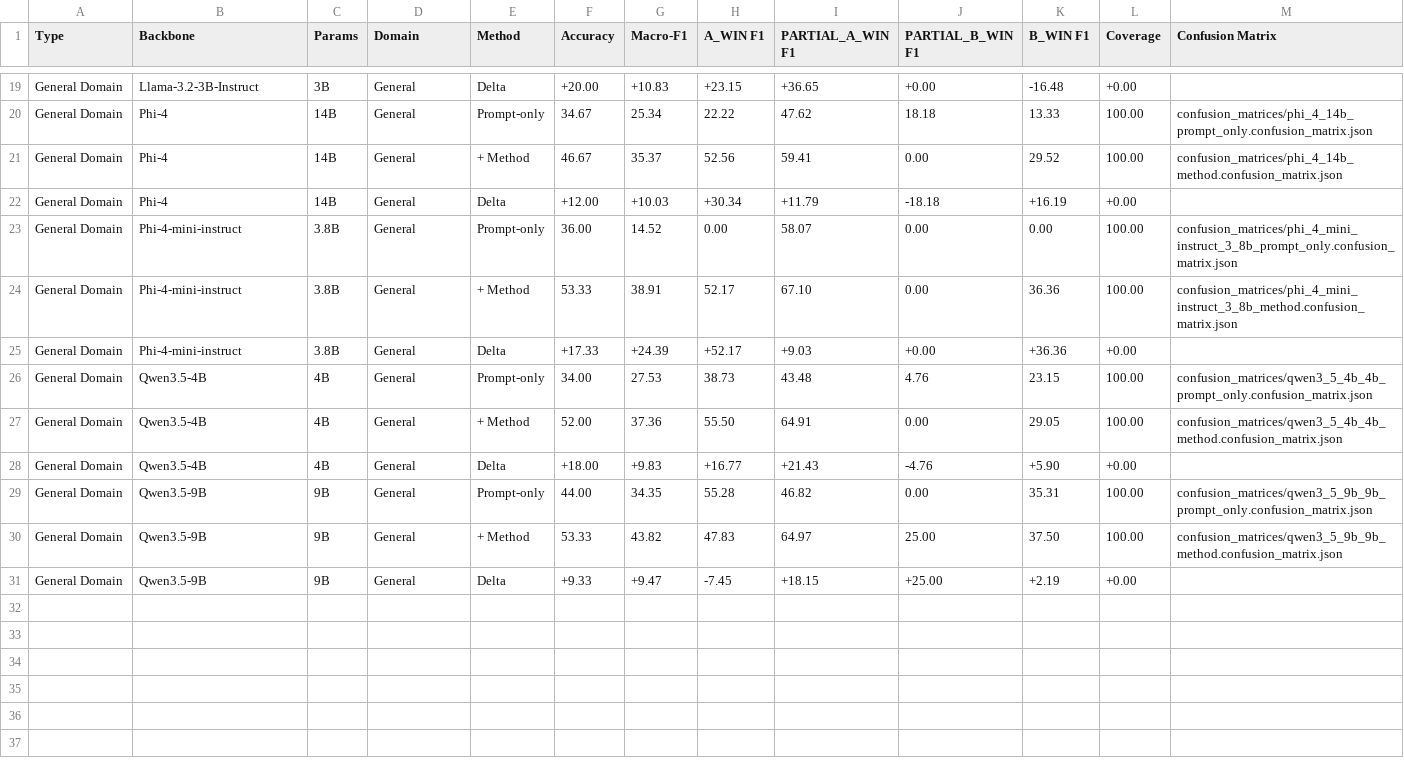
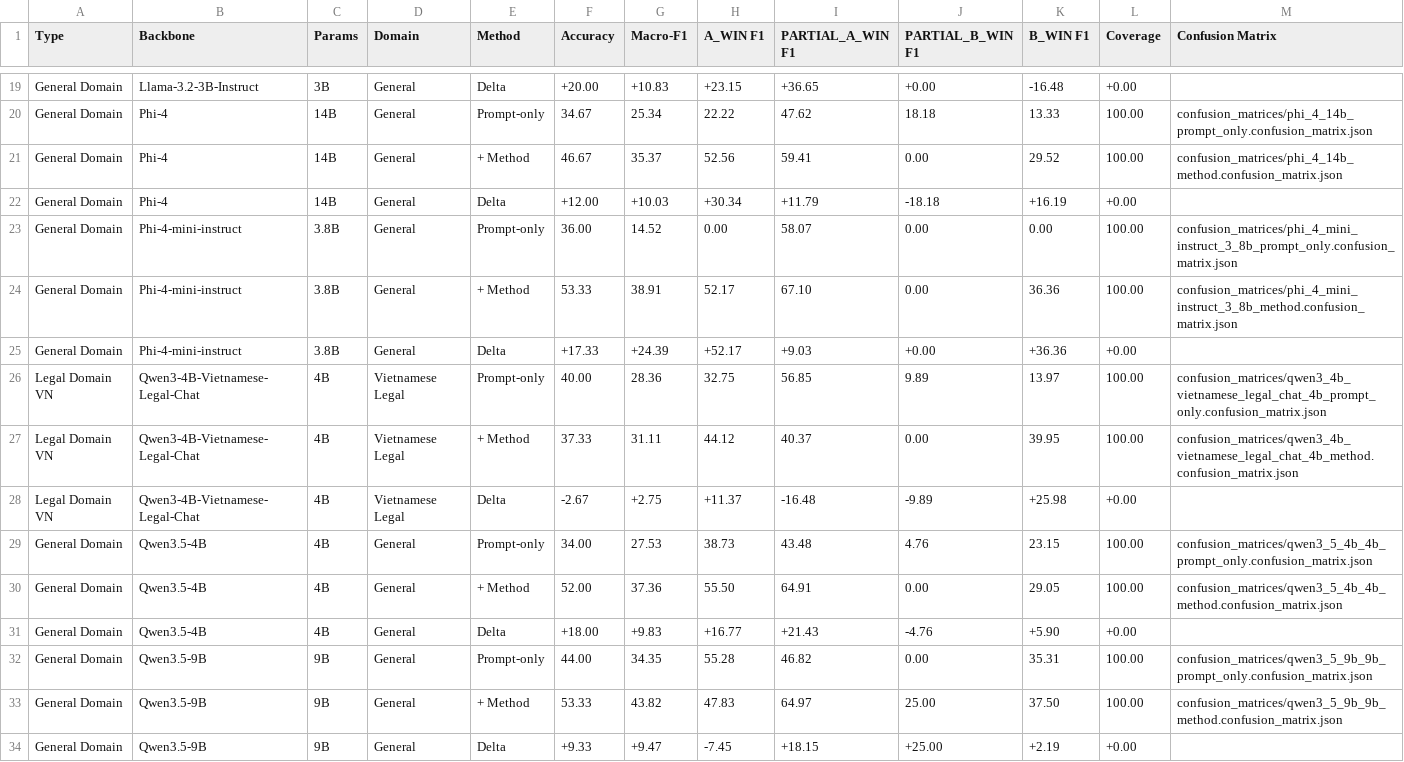
Before and after one commit to ThanhHungCS/AgentUIT_at_ALQAC2026, a CSV file: result/tables/main_comparison.csv, drawn as a sheet; only a part is shown, gaps mark what is left out; the diff names each change by its address in the sheet, - before the commit and + after, or states it on an @@ line.

Commit message:
Add Vietnamese legal Qwen 4B LJP experiment results

```diff
--- a/result/tables/main_comparison.csv
+++ b/result/tables/main_comparison.csv
+row 26: Legal Domain VN | Qwen3-4B-Vietnamese-Legal-Chat | 4B | Vietnamese Legal | Prompt-only | 40.00 | 28.36 | 32.75 | 56.85 | 9.89 | 13.97 | 100.00 | confusion_matrices/qwen3_4b_vietnamese_legal_chat_4b_prompt_only.confusion_matrix.json
+row 27: Legal Domain VN | Qwen3-4B-Vietnamese-Legal-Chat | 4B | Vietnamese Legal | + Method | 37.33 | 31.11 | 44.12 | 40.37 | 0.00 | 39.95 | 100.00 | confusion_matrices/qwen3_4b_vietnamese_legal_chat_4b_method.confusion_matrix.json
+row 28: Legal Domain VN | Qwen3-4B-Vietnamese-Legal-Chat | 4B | Vietnamese Legal | Delta | -2.67 | +2.75 | +11.37 | -16.48 | -9.89 | +25.98 | +0.00
```
Also changed, not shown: result/tables/ablation_study.csv, 51 other files.
